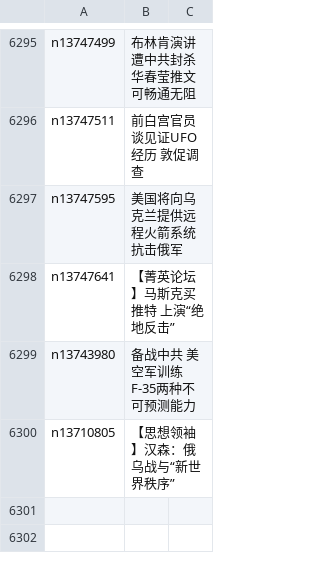
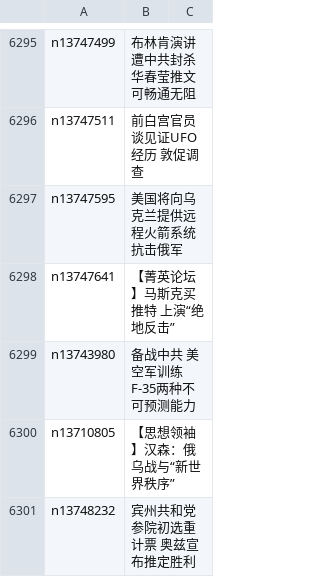
Before and after one commit to easy2view/epoch-news, a CSV file: indexes/ncid1078159.csv, drawn as a sheet; only a part is shown, gaps mark what is left out.

```diff
--- a/indexes/ncid1078159.csv
+++ b/indexes/ncid1078159.csv
@@ -6300 +6300,2 @@ n13743980,备战中共 美空军训练F-35两种不可预测能力
 n13710805,【思想领袖】汉森：俄乌战与“新世界秩序”
+n13748232,宾州共和党参院初选重计票 奥兹宣布推定胜利
```
Also changed, not shown: indexes/ncid1078158.csv, indexes/ncid1349361.csv, 36 other files.
